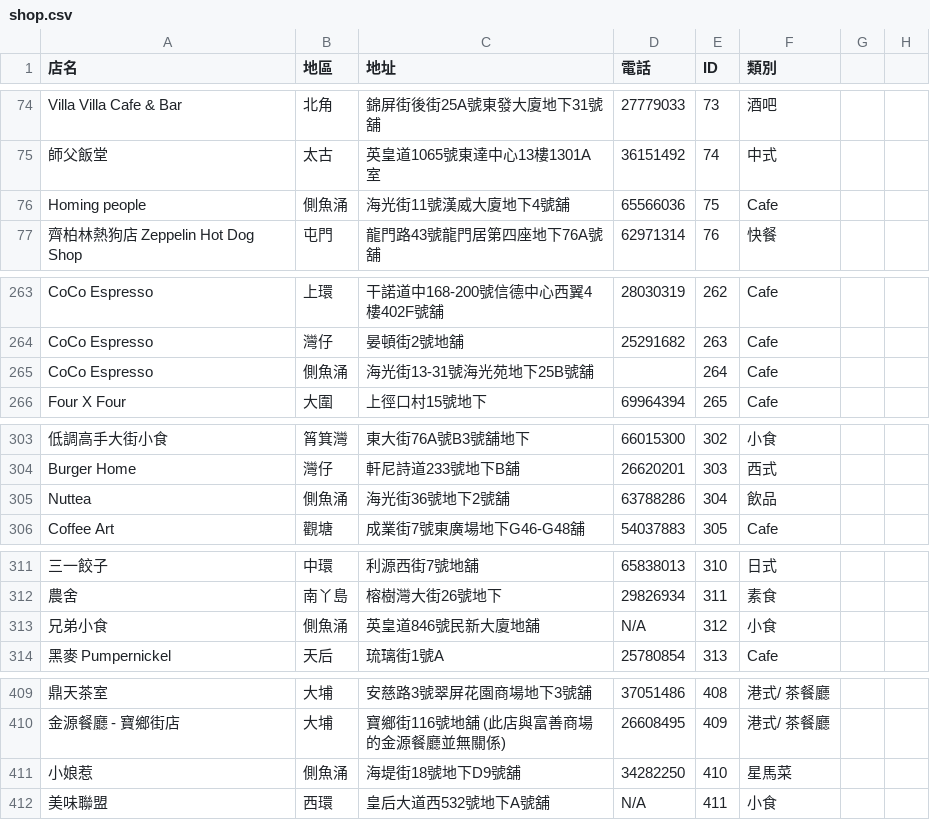
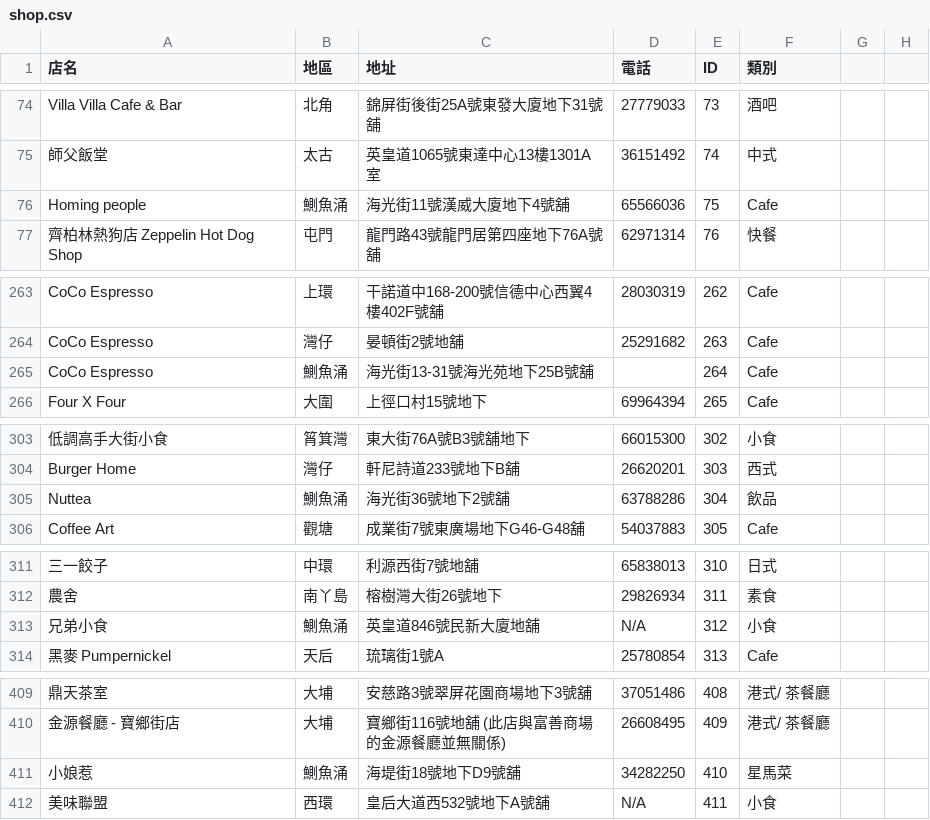
Before and after one commit to masonlai/YellowShop, a CSV file: shop.csv, drawn as a sheet; only a part is shown, gaps mark what is left out; the diff covers the shown part only; the diff names each change by its address in the sheet, - before the commit and + after, or states it on an @@ line.

```diff
--- a/shop.csv
+++ b/shop.csv
-B76 (地區): 側魚涌
+B76 (地區): 鰂魚涌
-B265 (地區): 側魚涌
+B265 (地區): 鰂魚涌
-B305 (地區): 側魚涌
+B305 (地區): 鰂魚涌
-B313 (地區): 側魚涌
+B313 (地區): 鰂魚涌
-B411 (地區): 側魚涌
+B411 (地區): 鰂魚涌
```
Also changed, not shown: 17 edited cells elsewhere in this file, 1 other file.
